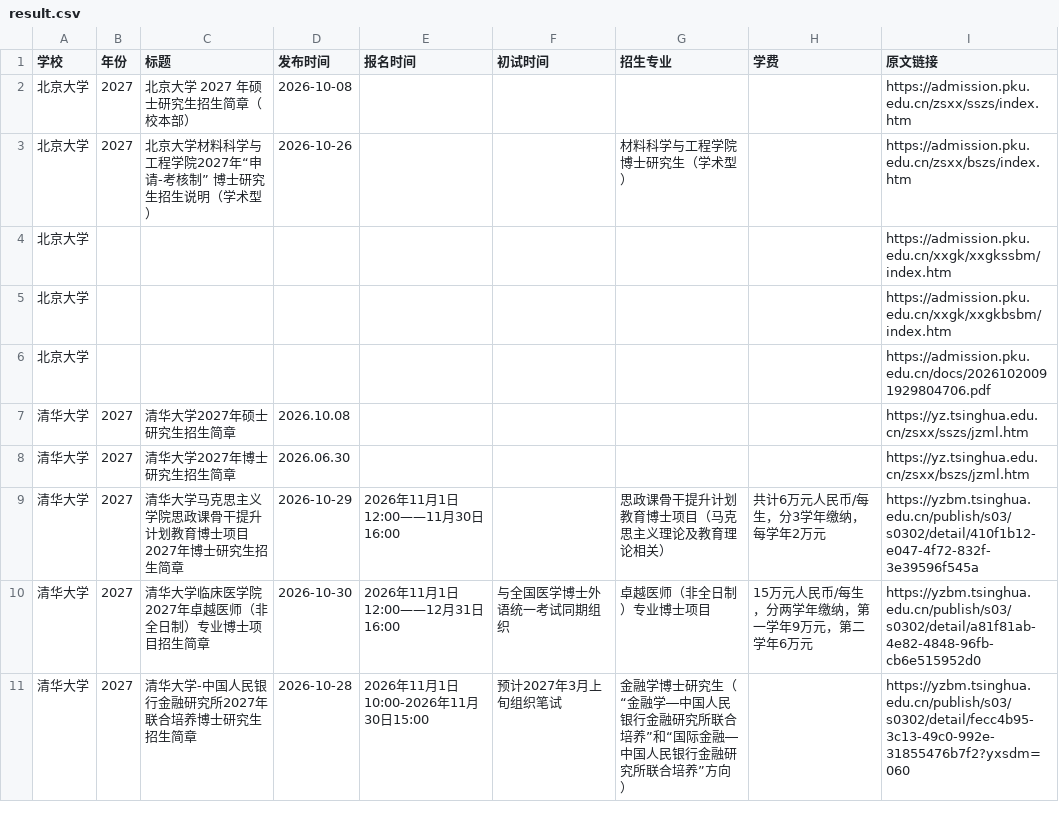
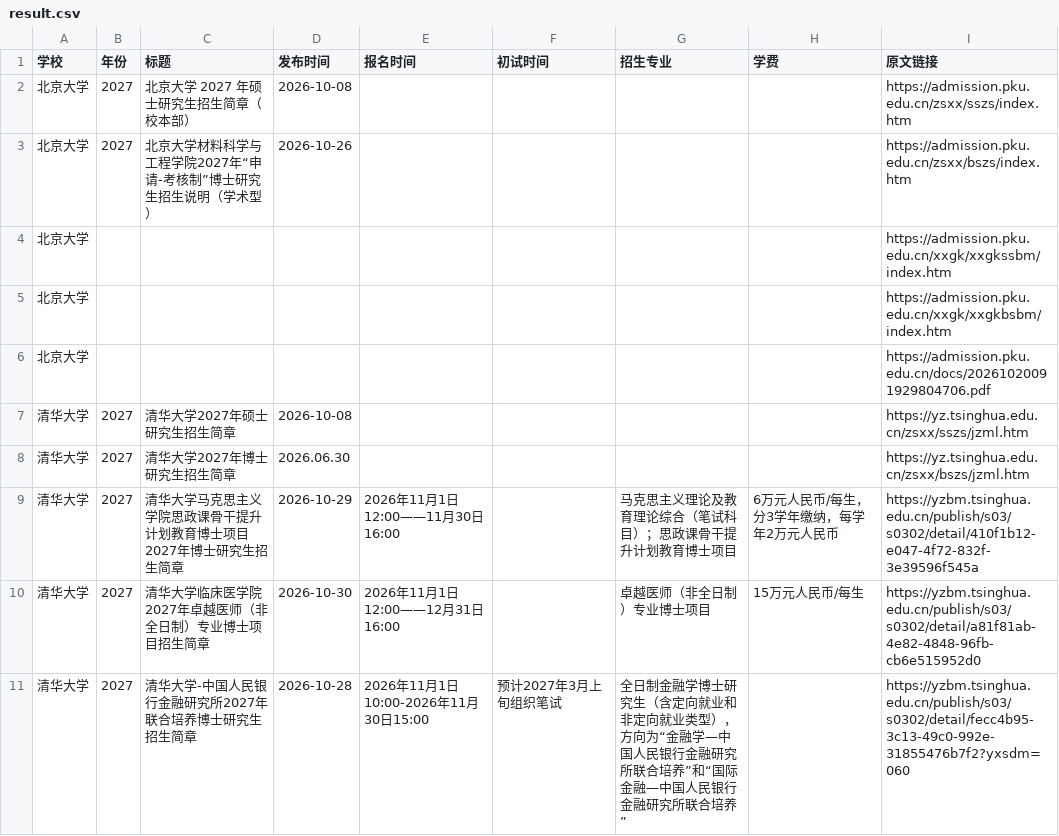
Before and after one commit to 1qq533/grad-admission-crawler, a CSV file: result.csv, drawn as a sheet; only a part is shown; the diff covers the shown part only.

```diff
--- a/result.csv
+++ b/result.csv
@@ -2,3 +2,3 @@
 北京大学,2027,北京大学 2027 年硕士研究生招生简章（校本部）,2026-10-08,,,,,https://admission.pku.edu.cn/zsxx/sszs/index.htm
-北京大学,2027,北京大学材料科学与工程学院2027年“申请-考核制” 博士研究生招生说明（学术型）,2026-10-26,,,材料科学与工程学院博士研究生（学术型）,,https://admission.pku.edu.cn/zsxx/bszs/index.htm
+北京大学,2027,北京大学材料科学与工程学院2027年“申请-考核制”博士研究生招生说明（学术型）,2026-10-26,,,,,https://admission.pku.edu.cn/zsxx/bszs/index.htm
 北京大学,,,,,,,,https://admission.pku.edu.cn/xxgk/xxgkssbm/index.htm
@@ -6,6 +6,6 @@
 北京大学,,,,,,,,https://admission.pku.edu.cn/docs/20261020091929804706.pdf
-清华大学,2027,清华大学2027年硕士研究生招生简章,2026.10.08,,,,,https://yz.tsinghua.edu.cn/zsxx/sszs/jzml.htm
+清华大学,2027,清华大学2027年硕士研究生招生简章,2026-10-08,,,,,https://yz.tsinghua.edu.cn/zsxx/sszs/jzml.htm
 清华大学,2027,清华大学2027年博士研究生招生简章,2026.06.30,,,,,https://yz.tsinghua.edu.cn/zsxx/bszs/jzml.htm
-清华大学,2027,清华大学马克思主义学院思政课骨干提升计划教育博士项目2027年博士研究生招生简章,2026-10-29,2026年11月1日12:00——11月30日16:00,,思政课骨干提升计划教育博士项目（马克思主义理论及教育理论相关）,共计6万元人民币/每生，分3学年缴纳，每学年2万元,https://yzbm.tsinghua.edu.cn/publish/s03/s0302/detail/410f1b12-e047-4f72-832f-3e39596f545a
-清华大学,2027,清华大学临床医学院2027年卓越医师（非全日制）专业博士项目招生简章,2026-10-30,2026年11月1日12:00——12月31日16:00,与全国医学博士外语统一考试同期组织,卓越医师（非全日制）专业博士项目,15万元人民币/每生，分两学年缴纳，第一学年9万元，第二学年6万元,https://yzbm.tsinghua.edu.cn/publish/s03/s0302/detail/a81f81ab-4e82-4848-96fb-cb6e515952d0
-清华大学,2027,清华大学-中国人民银行金融研究所2027年联合培养博士研究生招生简章,2026-10-28,2026年11月1日10:00-2026年11月30日15:00,预计2027年3月上旬组织笔试,金融学博士研究生（“金融学―中国人民银行金融研究所联合培养”和“国际金融―中国人民银行金融研究所联合培养”方向）,,https://yzbm.tsinghua.edu.cn/publish/s03/s0302/detail/fecc4b95-3c13-49c0-992e-31855476b7f2?yxsdm=060
+清华大学,2027,清华大学马克思主义学院思政课骨干提升计划教育博士项目2027年博士研究生招生简章,2026-10-29,2026年11月1日12:00——11月30日16:00,,马克思主义理论及教育理论综合（笔试科目）；思政课骨干提升计划教育博士项目,6万元人民币/每生，分3学年缴纳，每学年2万元人民币,https://yzbm.tsinghua.edu.cn/publish/s03/s0302/detail/410f1b12-e047-4f72-832f-3e39596f545a
+清华大学,2027,清华大学临床医学院2027年卓越医师（非全日制）专业博士项目招生简章,2026-10-30,2026年11月1日12:00——12月31日16:00,,卓越医师（非全日制）专业博士项目,15万元人民币/每生,https://yzbm.tsinghua.edu.cn/publish/s03/s0302/detail/a81f81ab-4e82-4848-96fb-cb6e515952d0
+清华大学,2027,清华大学-中国人民银行金融研究所2027年联合培养博士研究生招生简章,2026-10-28,2026年11月1日10:00-2026年11月30日15:00,预计2027年3月上旬组织笔试,全日制金融学博士研究生（含定向就业和非定向就业类型），方向为“金融学—中国人民银行金融研究所联合培养”和“国际金融—中国人民银行金融研究所联合培养”,,https://yzbm.tsinghua.edu.cn/publish/s03/s0302/detail/fecc4b95-3c13-49c0-992e-31855476b7f2?yxsdm=060
```
Also changed, not shown: 2 added rows, 2 removed rows and 4 edited cells elsewhere in this file.
